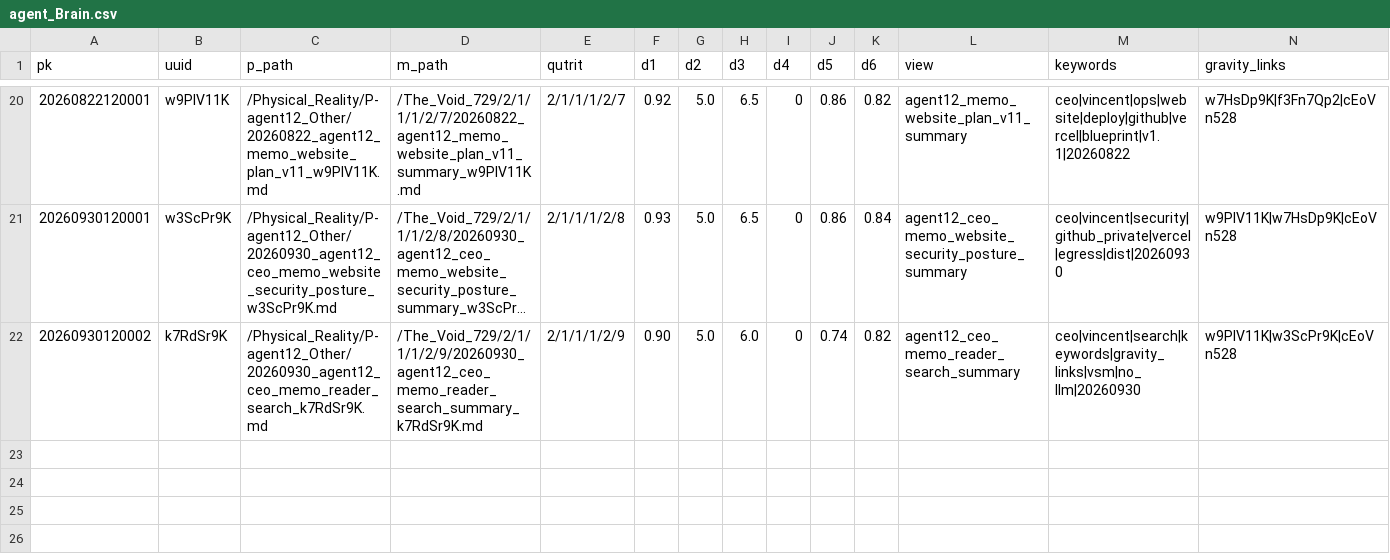
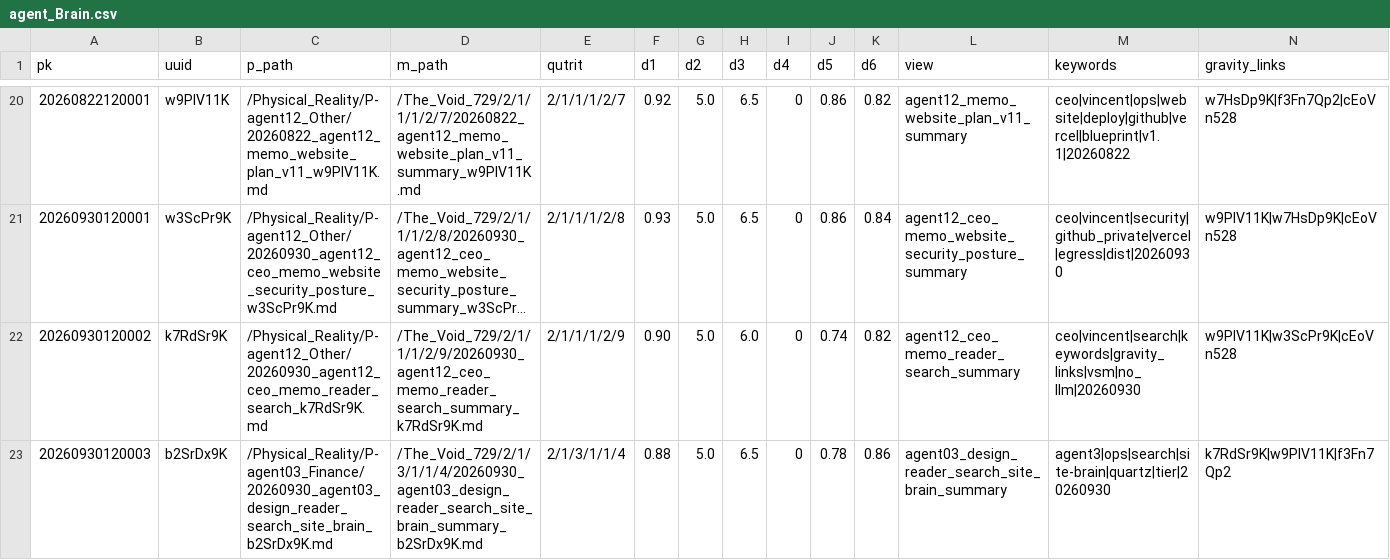
Before and after one commit to vinpang1/vincentiantopology, a CSV file: ai-agent/agent-db/agent_Brain.csv, drawn as a sheet; only a part is shown, gaps mark what is left out; long unchanged cells end in …; rows hold the shown columns only; the diff names each change by its address in the sheet, - before the commit and + after, or states it on an @@ line.

```diff
--- a/ai-agent/agent-db/agent_Brain.csv
+++ b/ai-agent/agent-db/agent_Brain.csv
+row 23: 20260930120003 | b2SrDx9K | /Physical_Reality/P-agent03_Finance/20260930_agent03_design_reader_search_site_brain_b2SrDx9K.md | /The_Void_729/2/1/3/1/1/4/20260930_agent03_design_reader_search_site_brain_summary_b2SrDx9K.md | 2/1/3/1/1/4 | 0.88 | 5.0 | 6.5 | 0 | 0.78 | 0.86 | agent03_design_reader_search_site_brain_summary | agent3|ops|search|site-brain|quartz|tier|20260930 | k7RdSr9K|w9PlV11K|f3Fn7Qp2
```
Also changed, not shown: 2 other files.
